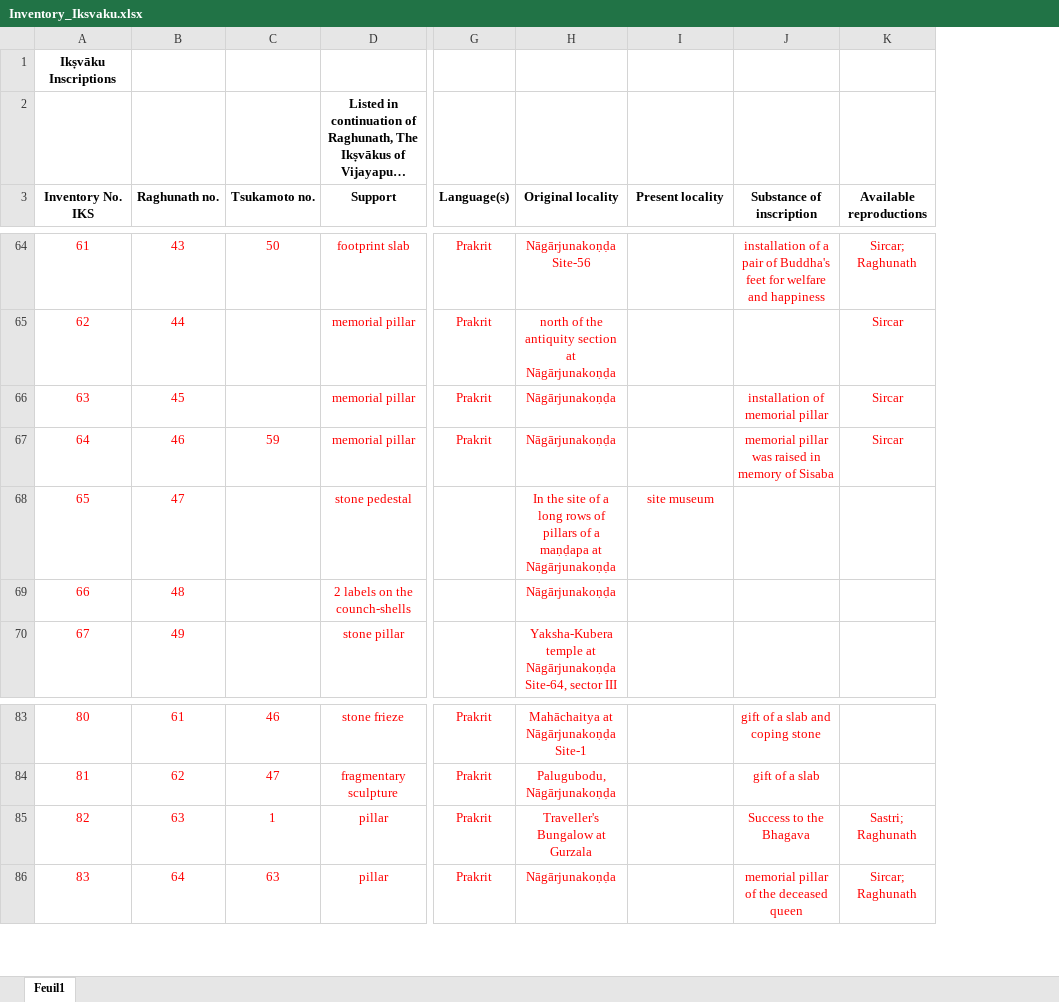
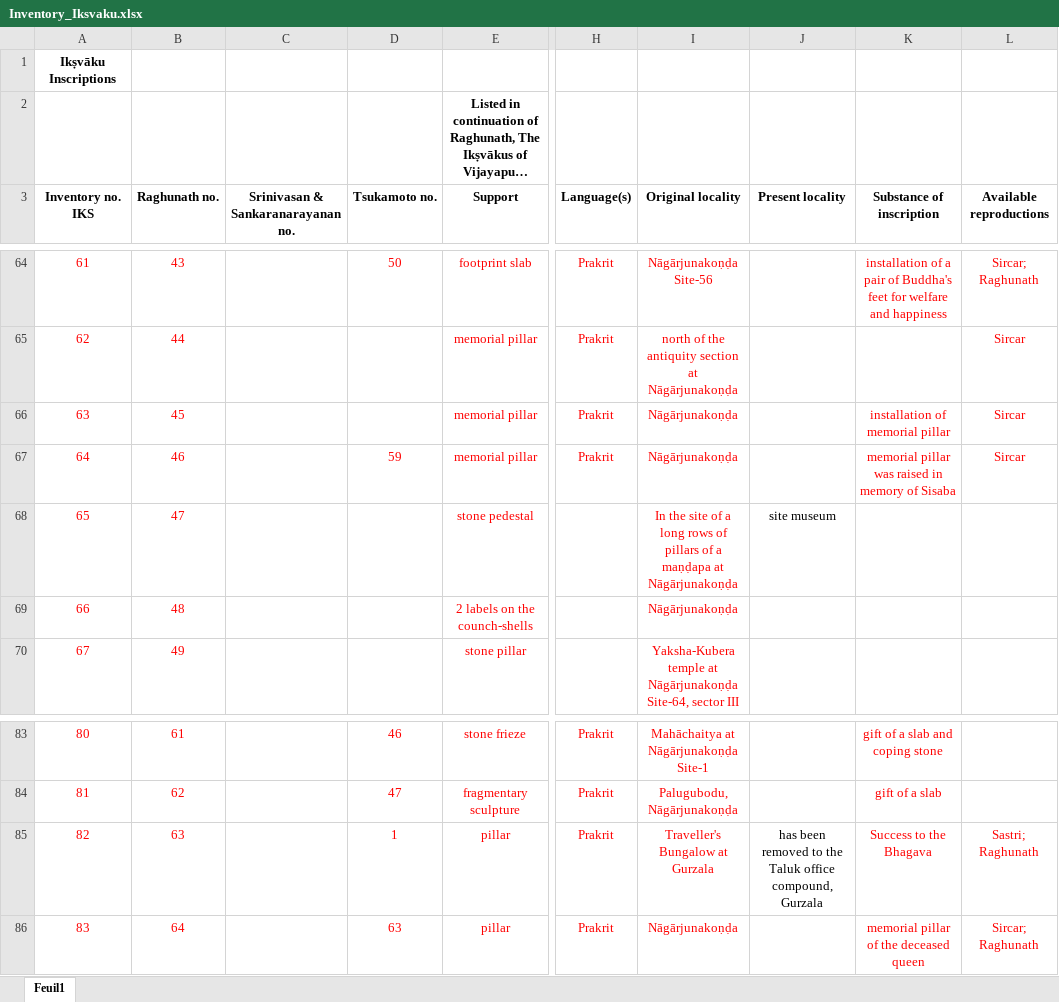
Before and after one commit to baums/iksvaku-inscriptions, an Excel workbook: metadata/Inventory_Iksvaku.xlsx, sheet Feuil1, drawn as a sheet; only a part is shown, gaps mark what is left out; long unchanged cells end in …; values as stored, in another font and other column widths than the file's, no borders; addresses are those after the commit; the diff covers the shown part only; the diff names each change by its address in the sheet, - before the commit and + after, or states it on an @@ line.

Commit message:
edits to texts and various other changes

```diff
--- a/metadata/Inventory_Iksvaku.xlsx (sheet Feuil1)
+++ b/metadata/Inventory_Iksvaku.xlsx (sheet Feuil1)
+column C, row 3: Srinivasan & Sankaranarayanan no.
-A3: Inventory No. IKS
+A3: Inventory no. IKS
-J68 text colour: #FF0000
+J68 text colour: black
-J85 (Present locality): (empty)
+J85 (Present locality): has been removed to the Taluk office compound, Gurzala
```
Also changed, not shown: 15 edited cells and cell formats elsewhere in this sheet, 7 other files.
